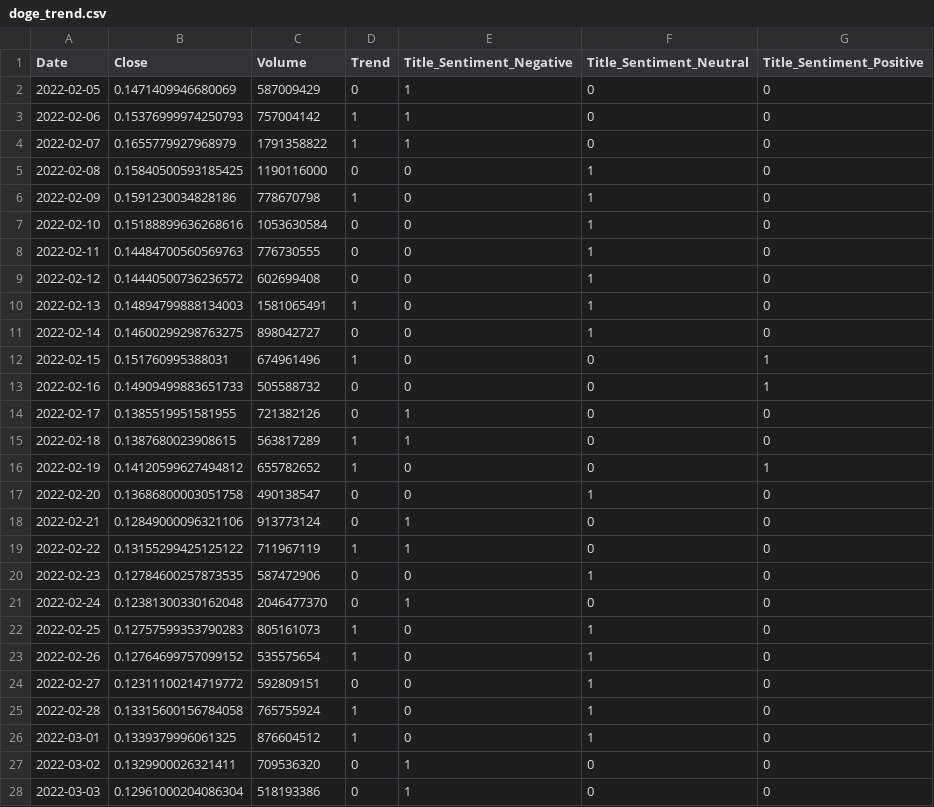
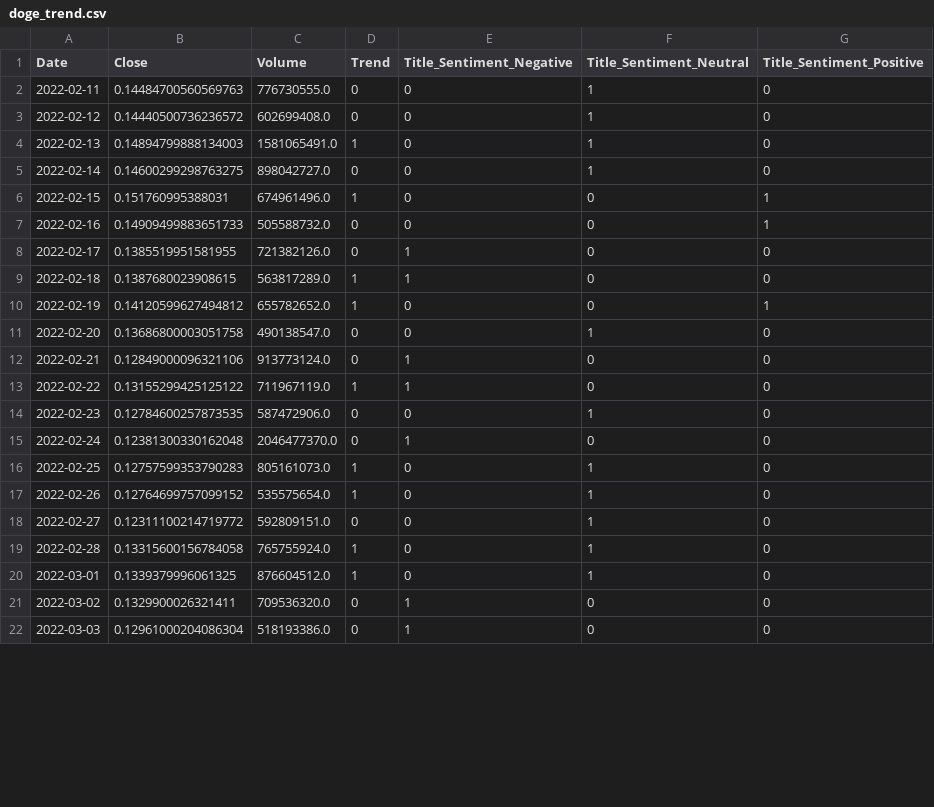
Before and after one commit to 1ightray/Group4, a CSV file: doge_trend.csv, drawn as a sheet; only a part is shown; the diff covers the shown part only.

```diff
--- a/doge_trend.csv
+++ b/doge_trend.csv
@@ -1,28 +1,22 @@
 Date,Close,Volume,Trend,Title_Sentiment_Negative,Title_Sentiment_Neutral,Title_Sentiment_Positive
-2022-02-05,0.1471409946680069,587009429,0,1,0,0
-2022-02-06,0.15376999974250793,757004142,1,1,0,0
-2022-02-07,0.1655779927968979,1791358822,1,1,0,0
-2022-02-08,0.15840500593185425,1190116000,0,0,1,0
-2022-02-09,0.1591230034828186,778670798,1,0,1,0
-2022-02-10,0.15188899636268616,1053630584,0,0,1,0
-2022-02-11,0.14484700560569763,776730555,0,0,1,0
-2022-02-12,0.14440500736236572,602699408,0,0,1,0
-2022-02-13,0.14894799888134003,1581065491,1,0,1,0
-2022-02-14,0.14600299298763275,898042727,0,0,1,0
-2022-02-15,0.151760995388031,674961496,1,0,0,1
-2022-02-16,0.14909499883651733,505588732,0,0,0,1
-2022-02-17,0.1385519951581955,721382126,0,1,0,0
-2022-02-18,0.1387680023908615,563817289,1,1,0,0
-2022-02-19,0.14120599627494812,655782652,1,0,0,1
-2022-02-20,0.13686800003051758,490138547,0,0,1,0
-2022-02-21,0.12849000096321106,913773124,0,1,0,0
-2022-02-22,0.13155299425125122,711967119,1,1,0,0
-2022-02-23,0.12784600257873535,587472906,0,0,1,0
-2022-02-24,0.12381300330162048,2046477370,0,1,0,0
-2022-02-25,0.12757599353790283,805161073,1,0,1,0
-2022-02-26,0.12764699757099152,535575654,1,0,1,0
-2022-02-27,0.12311100214719772,592809151,0,0,1,0
-2022-02-28,0.13315600156784058,765755924,1,0,1,0
-2022-03-01,0.1339379996061325,876604512,1,0,1,0
-2022-03-02,0.1329900026321411,709536320,0,1,0,0
-2022-03-03,0.12961000204086304,518193386,0,1,0,0
+2022-02-11,0.14484700560569763,776730555.0,0,0,1,0
+2022-02-12,0.14440500736236572,602699408.0,0,0,1,0
+2022-02-13,0.14894799888134003,1581065491.0,1,0,1,0
+2022-02-14,0.14600299298763275,898042727.0,0,0,1,0
+2022-02-15,0.151760995388031,674961496.0,1,0,0,1
+2022-02-16,0.14909499883651733,505588732.0,0,0,0,1
+2022-02-17,0.1385519951581955,721382126.0,0,1,0,0
+2022-02-18,0.1387680023908615,563817289.0,1,1,0,0
+2022-02-19,0.14120599627494812,655782652.0,1,0,0,1
+2022-02-20,0.13686800003051758,490138547.0,0,0,1,0
+2022-02-21,0.12849000096321106,913773124.0,0,1,0,0
+2022-02-22,0.13155299425125122,711967119.0,1,1,0,0
+2022-02-23,0.12784600257873535,587472906.0,0,0,1,0
+2022-02-24,0.12381300330162048,2046477370.0,0,1,0,0
+2022-02-25,0.12757599353790283,805161073.0,1,0,1,0
+2022-02-26,0.12764699757099152,535575654.0,1,0,1,0
+2022-02-27,0.12311100214719772,592809151.0,0,0,1,0
+2022-02-28,0.13315600156784058,765755924.0,1,0,1,0
+2022-03-01,0.1339379996061325,876604512.0,1,0,1,0
+2022-03-02,0.1329900026321411,709536320.0,0,1,0,0
+2022-03-03,0.12961000204086304,518193386.0,0,1,0,0
```
Also changed, not shown: 5 added rows and 1 edited cell elsewhere in this file, dogecoin_news_en_.csv, 7 other files.
